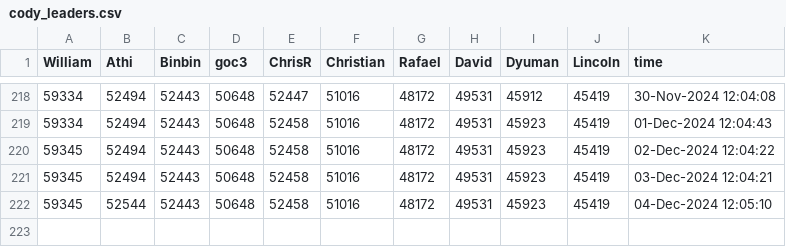
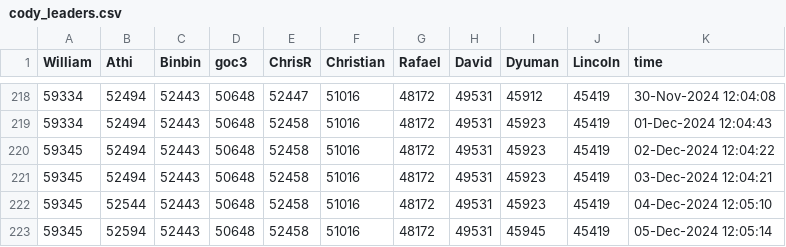
Before and after one commit to gulley/Scheduled-Task, a CSV file: Data/cody_leaders.csv, drawn as a sheet; only a part is shown, gaps mark what is left out; the diff names each change by its address in the sheet, - before the commit and + after, or states it on an @@ line.

```diff
--- a/Data/cody_leaders.csv
+++ b/Data/cody_leaders.csv
+row 223: 59345 | 52594 | 52443 | 50648 | 52458 | 51016 | 48172 | 49531 | 45945 | 45419 | 05-Dec-2024 12:05:14
```
Also changed, not shown: 4 other files.
